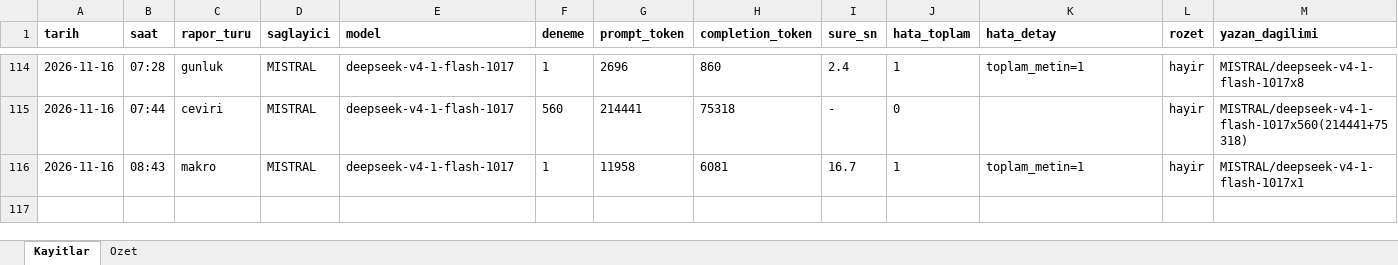
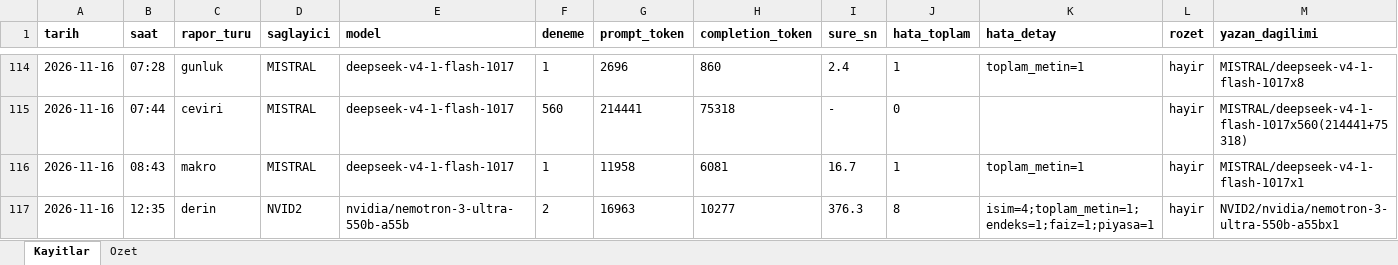
Before and after one commit to gunluk-raporlar/borsa-raporlari, an Excel workbook: data/kullanim-defteri.xlsx, sheet Kayitlar, drawn as a sheet; only a part is shown, gaps mark what is left out; values as stored, in another font and other column widths than the file's, no borders; rows hold the shown columns only; the diff names each change by its address in the sheet, - before the commit and + after, or states it on an @@ line.

Commit message:
Derin analiz guncellemesi [CI Skip]

```diff
--- a/data/kullanim-defteri.xlsx (sheet Kayitlar)
+++ b/data/kullanim-defteri.xlsx (sheet Kayitlar)
+row 117: 2026-11-16 | 12:35 | derin | NVID2 | nvidia/nemotron-3-ultra-550b-a55b | 2 | 16963 | 10277 | 376.3 | 8 | isim=4;toplam_metin=1;endeks=1;faiz=1;piyasa=1 | hayir | NVID2/nvidia/nemotron-3-ultra-550b-a55bx1
```
Also changed, not shown: sheet Ozet, 9 other files.
